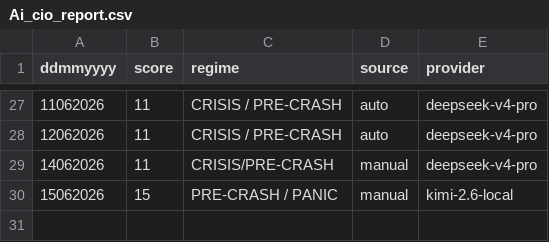
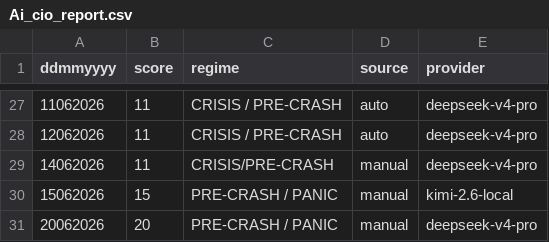
Before and after one commit to cuocsongthinhvuong8868-sketch/onl_quant-platform, a CSV file: data_lake/Ai_cio_report.csv, drawn as a sheet; only a part is shown, gaps mark what is left out.

```diff
--- a/data_lake/Ai_cio_report.csv
+++ b/data_lake/Ai_cio_report.csv
@@ -30 +30,2 @@ ddmmyyyy,score,regime,source,provider
 15062026,15,PRE-CRASH / PANIC,manual,kimi-2.6-local
+20062026,20,PRE-CRASH / PANIC,manual,deepseek-v4-pro
```
Also changed, not shown: 18 other files.
